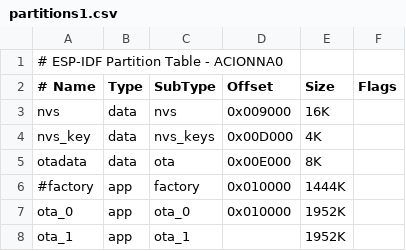
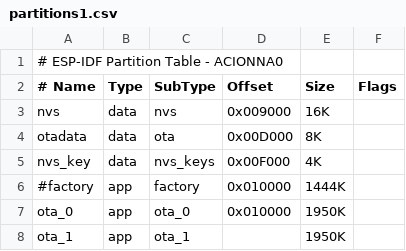
Before and after one commit to thmalmeida/acionna0, a CSV file: partitions1.csv, drawn as a sheet; removed rows and columns are numbered as before the commit, all else as after; the diff names each change by its address in the sheet, - before the commit and + after, or states it on an @@ line.

```diff
--- a/partitions1.csv
+++ b/partitions1.csv
-row 4: nvs_key | data | nvs_keys | 0x00D000 | 4K
-D4 (Offset): 0x00E000
+D4 (Offset): 0x00D000
+row 5: nvs_key | data | nvs_keys | 0x00F000 | 4K
-E7:E8 (Size): 1952K
+E7:E8 (Size): 1950K
```
Also changed, not shown: partitions0.csv, 11 other files.
